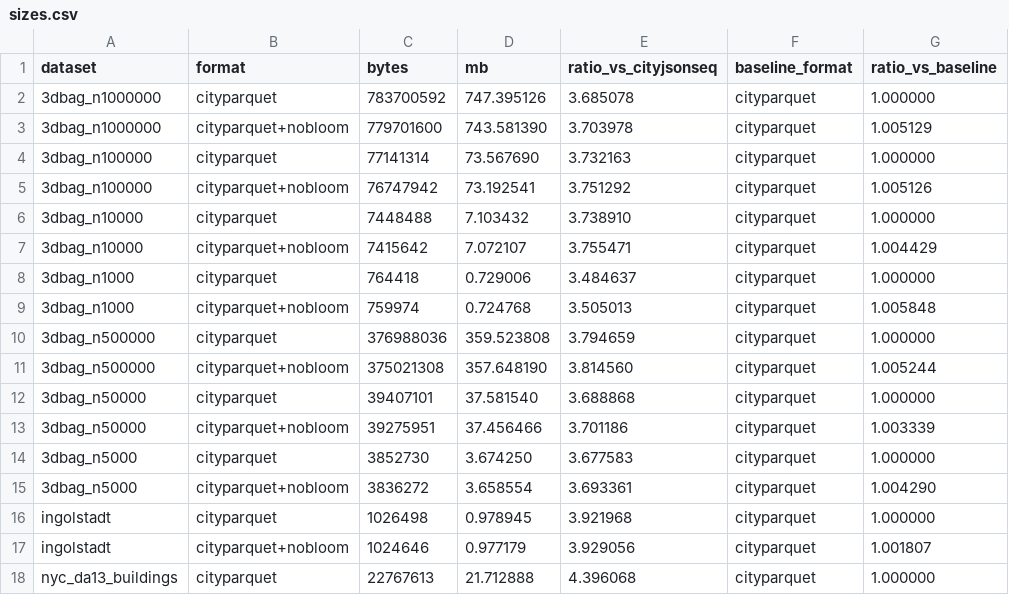
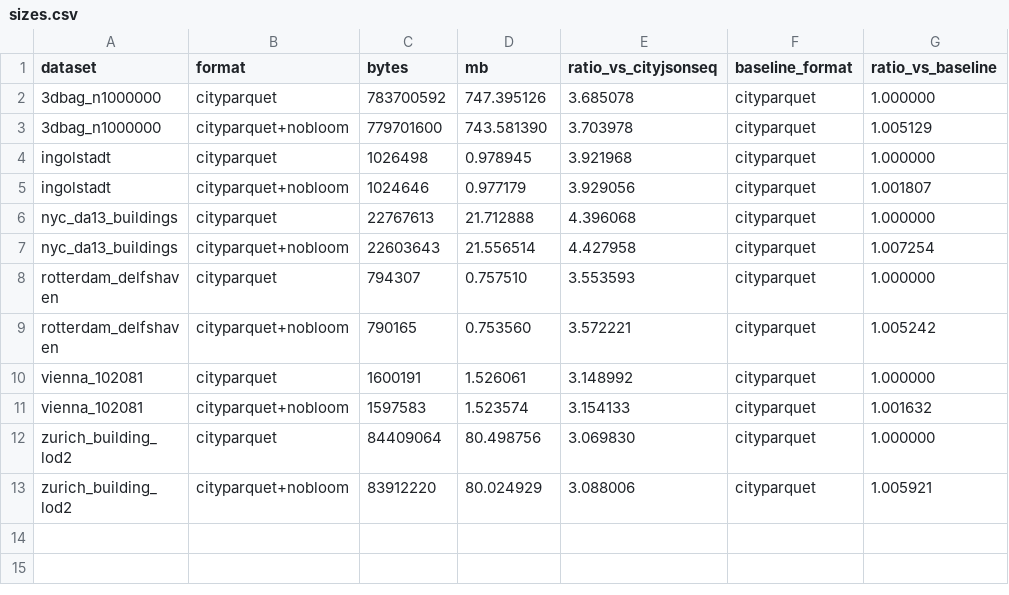
Before and after one commit to cityjson/cityparquet, a CSV file: benchmark/runs/formats/bloom_results/sizes.csv (was benchmark/runs/formats/scaling_bloom_results/sizes.csv), drawn as a sheet; only a part is shown; the shorter side is filled out with more unchanged rows.

Commit message:
chore(bench): keep the bloom evidence for the corpus and the 1M slice in bloom_results
The corpus datasets and 3dbag_n1000000 move unchanged from
scaling_bloom_results/; the sizes table loses the rows of the slices
below one million objects, whose runs are dropped with the scaling
series.

```diff
--- a/benchmark/runs/formats/scaling_bloom_results/sizes.csv
+++ b/benchmark/runs/formats/bloom_results/sizes.csv
@@ -3,14 +3,2 @@ dataset,format,bytes,mb,ratio_vs_cityjsonseq,baseline_format,ratio_vs_baseline
 3dbag_n1000000,cityparquet+nobloom,779701600,743.581390,3.703978,cityparquet,1.005129
-3dbag_n100000,cityparquet,77141314,73.567690,3.732163,cityparquet,1.000000
-3dbag_n100000,cityparquet+nobloom,76747942,73.192541,3.751292,cityparquet,1.005126
-3dbag_n10000,cityparquet,7448488,7.103432,3.738910,cityparquet,1.000000
-3dbag_n10000,cityparquet+nobloom,7415642,7.072107,3.755471,cityparquet,1.004429
-3dbag_n1000,cityparquet,764418,0.729006,3.484637,cityparquet,1.000000
-3dbag_n1000,cityparquet+nobloom,759974,0.724768,3.505013,cityparquet,1.005848
-3dbag_n500000,cityparquet,376988036,359.523808,3.794659,cityparquet,1.000000
-3dbag_n500000,cityparquet+nobloom,375021308,357.648190,3.814560,cityparquet,1.005244
-3dbag_n50000,cityparquet,39407101,37.581540,3.688868,cityparquet,1.000000
-3dbag_n50000,cityparquet+nobloom,39275951,37.456466,3.701186,cityparquet,1.003339
-3dbag_n5000,cityparquet,3852730,3.674250,3.677583,cityparquet,1.000000
-3dbag_n5000,cityparquet+nobloom,3836272,3.658554,3.693361,cityparquet,1.004290
 ingolstadt,cityparquet,1026498,0.978945,3.921968,cityparquet,1.000000
```
Also changed, not shown: 55 other files.
